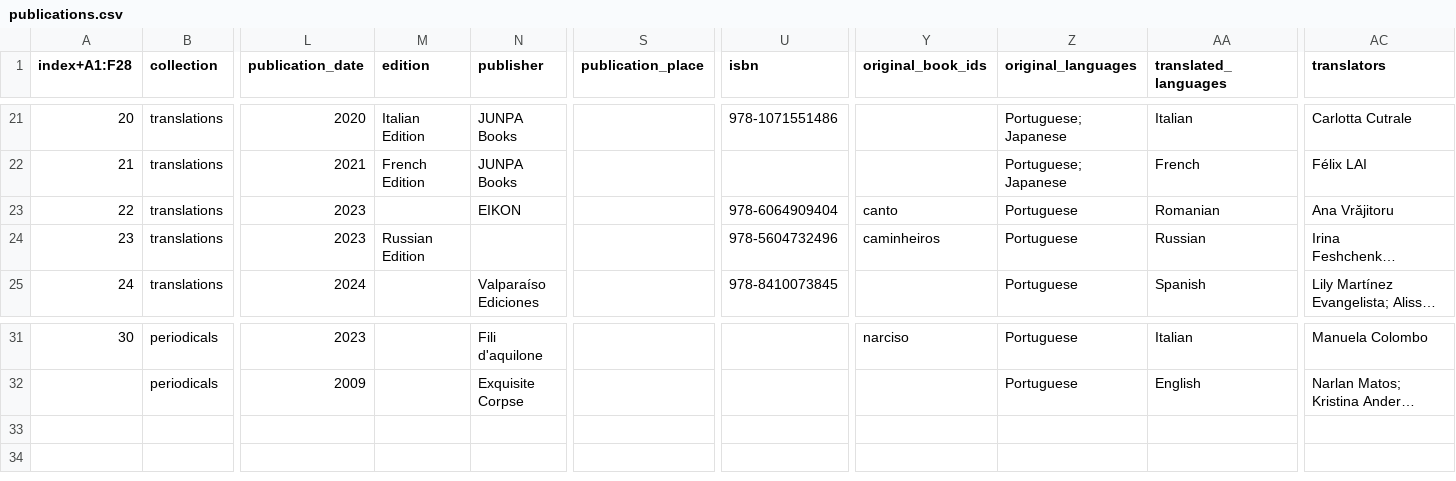
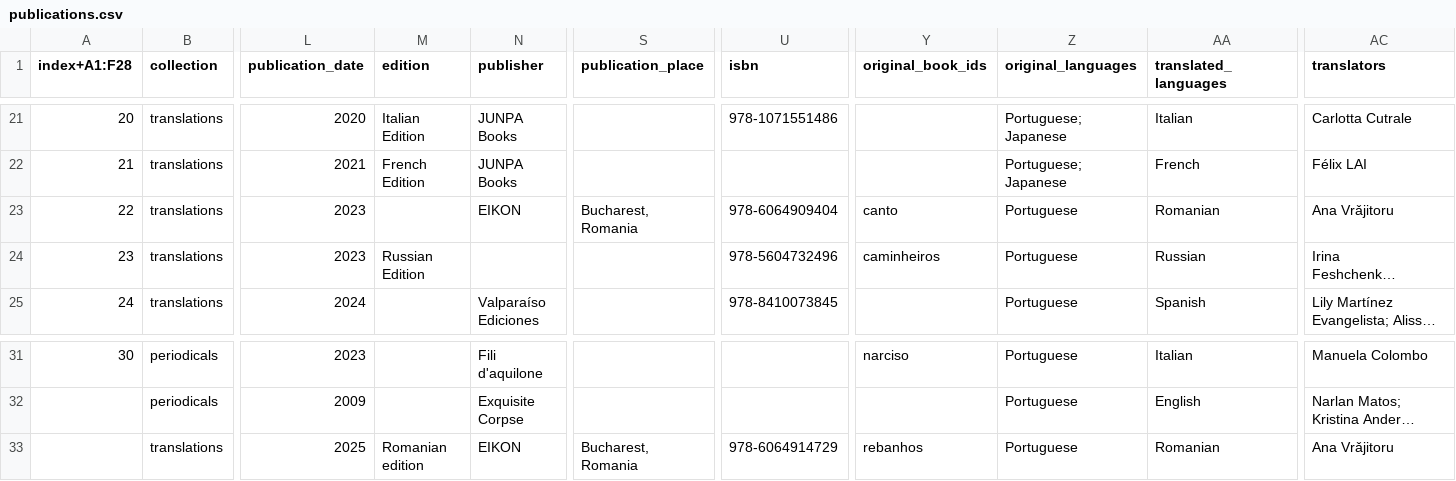
Before and after one commit to narlanmatos/narlanmatos.github.io, a CSV file: _data/publications.csv, drawn as a sheet; only a part is shown, gaps mark what is left out; long unchanged cells end in …; rows hold the shown columns only; the diff names each change by its address in the sheet, - before the commit and + after, or states it on an @@ line.

Commit message:
add rebanhos-ro

```diff
--- a/_data/publications.csv
+++ b/_data/publications.csv
-S23 (publication_place): (empty)
+S23 (publication_place): Bucharest, Romania
+row 33:  | translations | 2025 | Romanian edition | EIKON | Bucharest, Romania | 978-6064914729 | rebanhos | Portuguese | Romanian | Ana Vrǎjitoru
```
Also changed, not shown: _data/language_statistics.csv, 2 other files.
